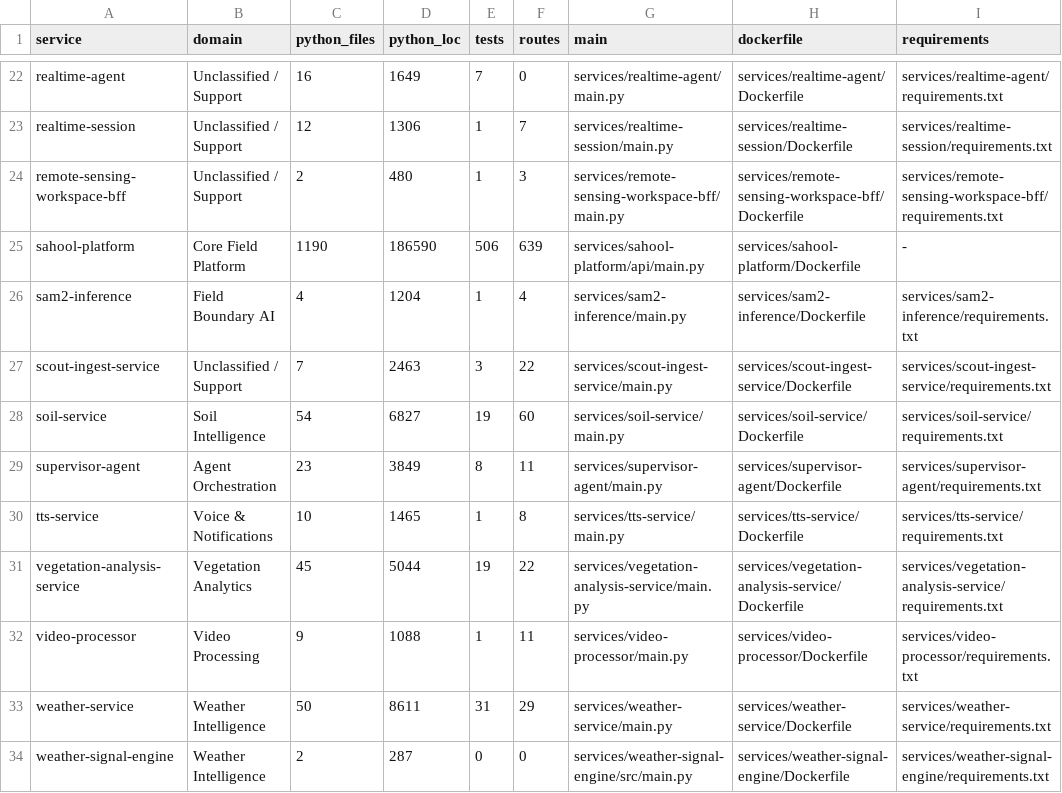
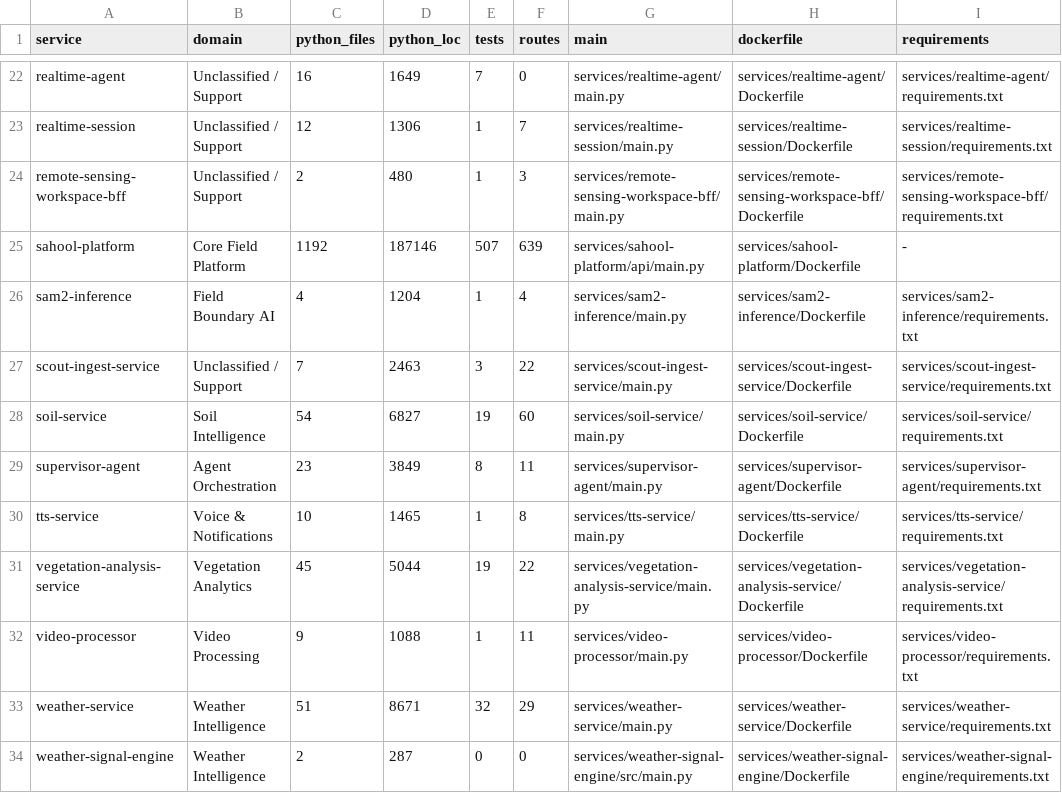
Before and after one commit to kafaat/ai_platform_complete_v2.0.0_enhanced, a CSV file: service_inventory.csv, drawn as a sheet; only a part is shown, gaps mark what is left out; the diff names each change by its address in the sheet, - before the commit and + after, or states it on an @@ line.

```diff
--- a/service_inventory.csv
+++ b/service_inventory.csv
-C25 (python_files): 1190
+C25 (python_files): 1192
-D25 (python_loc): 186590
+D25 (python_loc): 187146
-E25 (tests): 506
+E25 (tests): 507
-C33 (python_files): 50
+C33 (python_files): 51
-D33 (python_loc): 8611
+D33 (python_loc): 8671
-E33 (tests): 31
+E33 (tests): 32
```
Also changed, not shown: api_versioning_inventory.csv, route_inventory.csv, 4 other files.
